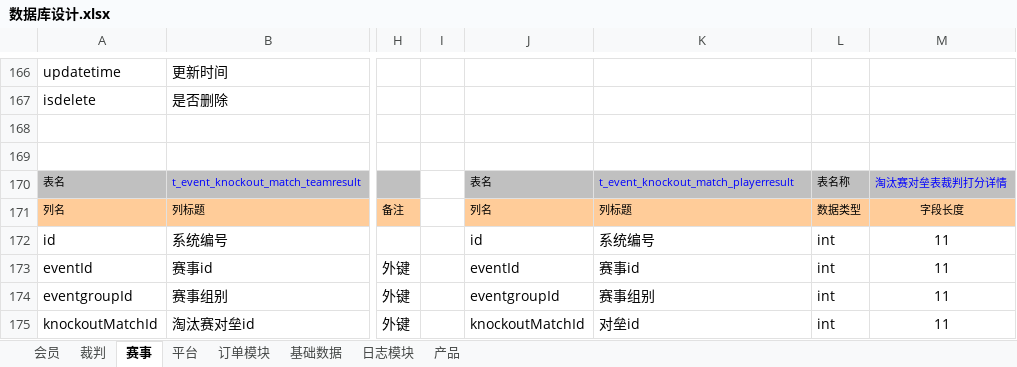
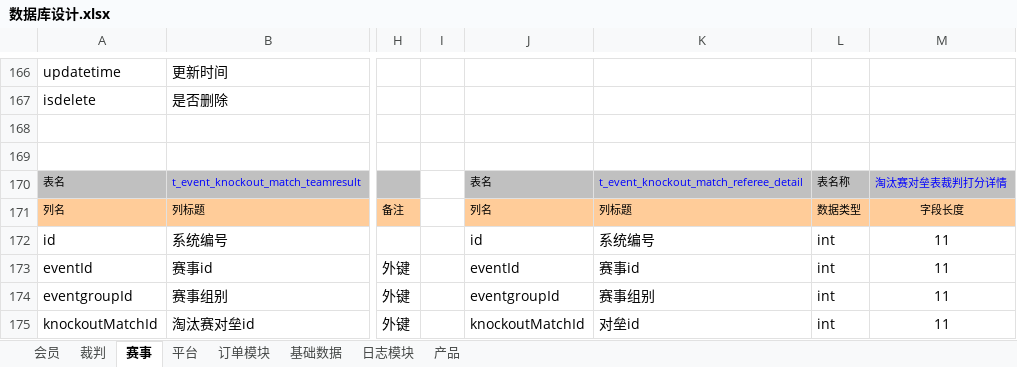
Before and after one commit to huxuanchenxy/nsda, an Excel workbook: doc/数据库设计.xlsx, sheet 赛事, drawn as a sheet; only a part is shown, gaps mark what is left out; values as stored, in another font and other column widths than the file's, no borders; the diff names each change by its address in the sheet, - before the commit and + after, or states it on an @@ line.

```diff
--- a/doc/数据库设计.xlsx (sheet 赛事)
+++ b/doc/数据库设计.xlsx (sheet 赛事)
-K170: t_event_knockout_match_playerresult
+K170: t_event_knockout_match_referee_detail
```
Also changed, not shown: sheet 会员, 41 other files.
